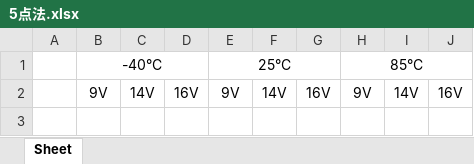
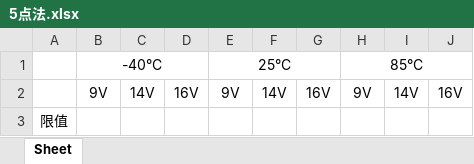
Before and after one commit to glayashida-droid/report-creator, an Excel workbook: templates/data_tables/5点法.xlsx, sheet Sheet, drawn as a sheet; values as stored, in another font and other column widths than the file's, no borders; the diff names each change by its address in the sheet, - before the commit and + after, or states it on an @@ line.

```diff
--- a/templates/data_tables/5点法.xlsx (sheet Sheet)
+++ b/templates/data_tables/5点法.xlsx (sheet Sheet)
+row 3: 限值
```
Also changed, not shown: 11 other files.
